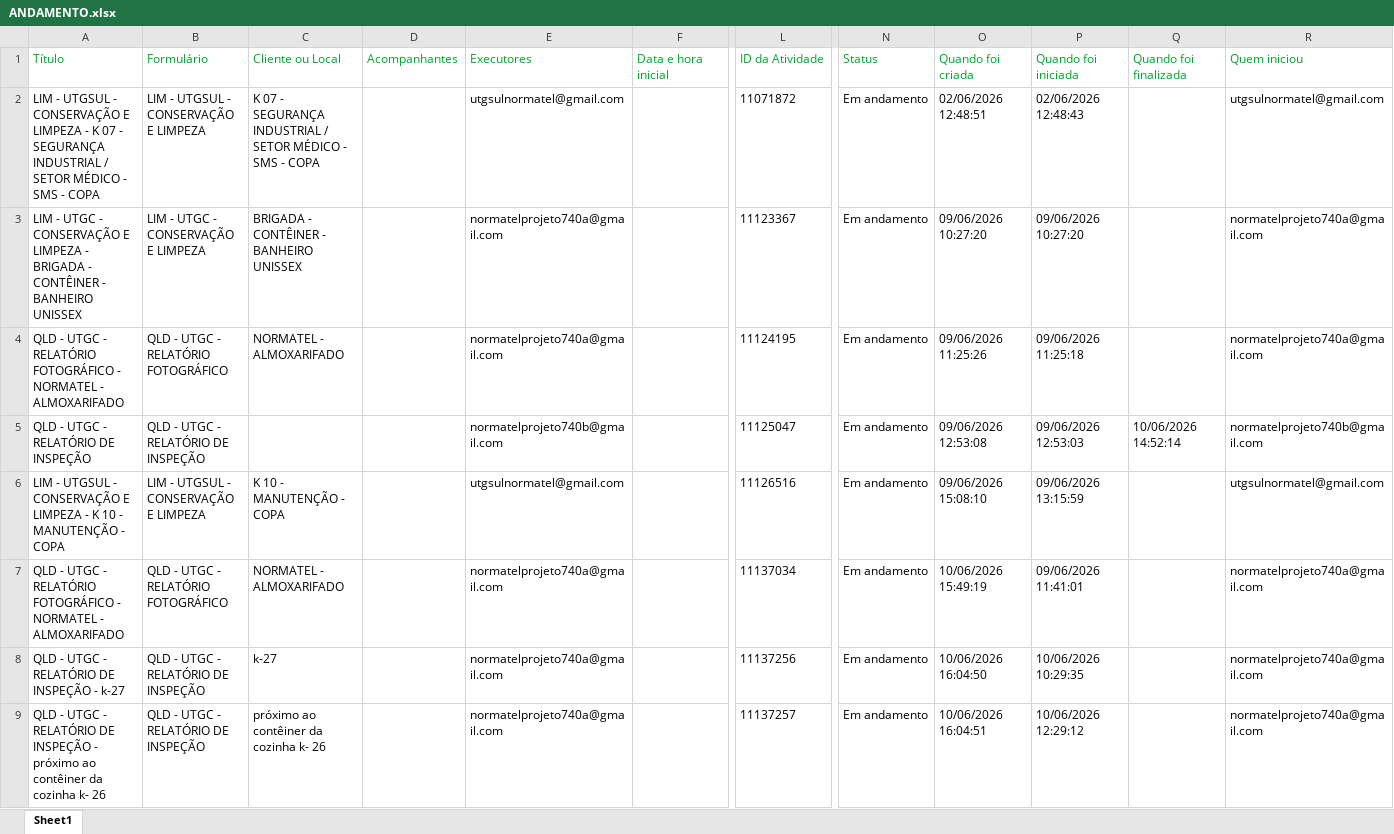
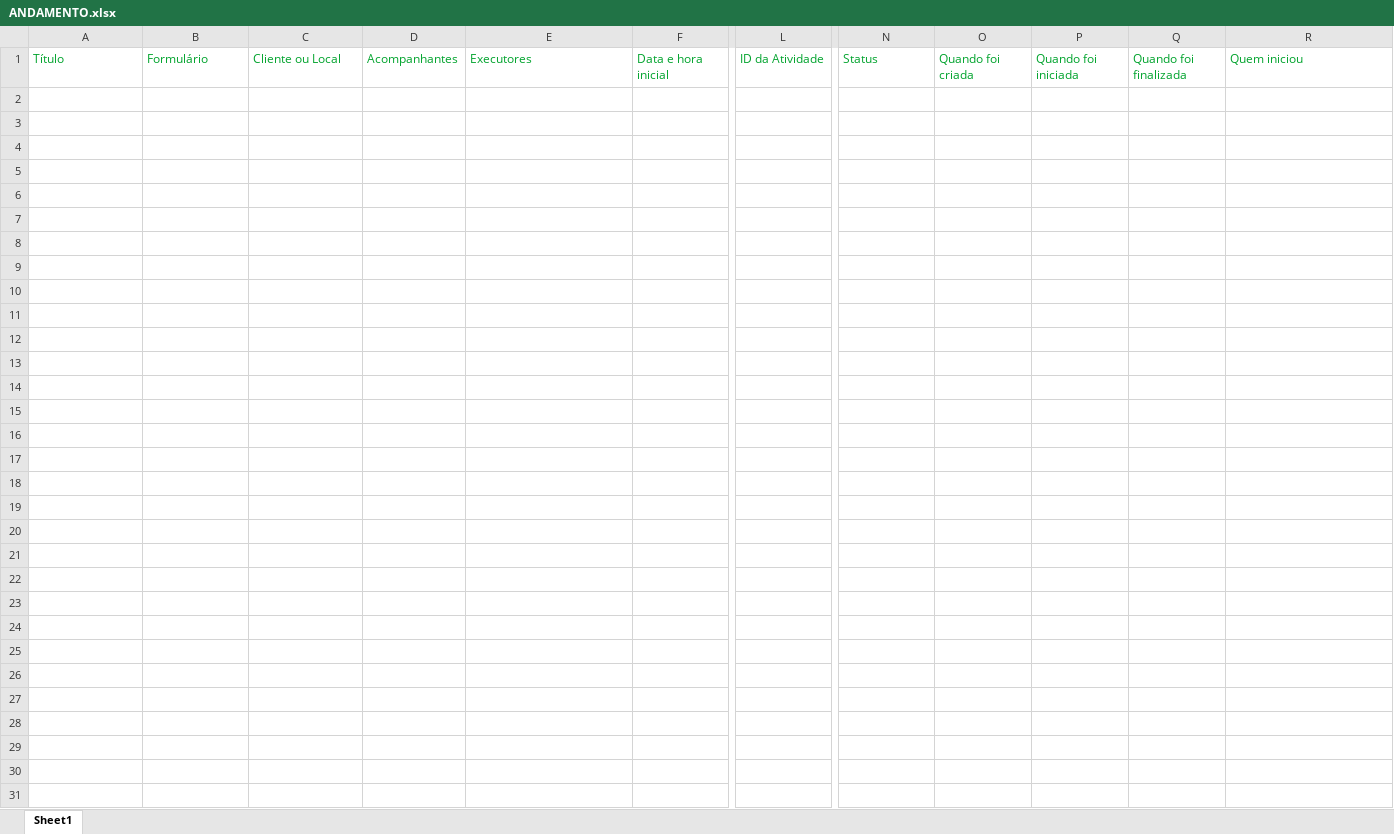
Before and after one commit to hei7oor/dashboard-normatel, an Excel workbook: dados/ANDAMENTO.xlsx, sheet Sheet1, drawn as a sheet; only a part is shown, gaps mark what is left out; values as stored, in another font and other column widths than the file's, no borders; rows hold the shown columns only; the diff covers the shown part only; the diff names each change by its address in the sheet, - before the commit and + after, or states it on an @@ line.

```diff
--- a/dados/ANDAMENTO.xlsx (sheet Sheet1)
+++ b/dados/ANDAMENTO.xlsx (sheet Sheet1)
-row 2: LIM - UTGSUL - CONSERVAÇÃO E LIMPEZA - K 07 - SEGURANÇA INDUSTRIAL / SETOR MÉDICO - SMS - COPA | LIM - UTGSUL - CONSERVAÇÃO E LIMPEZA | K 07 - SEGURANÇA INDUSTRIAL / SETOR MÉDICO - SMS - COPA |  | utgsulnormatel@gmail.com |  | 11071872 | Em andamento | 02/06/2026 12:48:51 | 02/06/2026 12:48:43 |  | utgsulnormatel@gmail.com
-row 3: LIM - UTGC - CONSERVAÇÃO E LIMPEZA - BRIGADA - CONTÊINER - BANHEIRO UNISSEX | LIM - UTGC - CONSERVAÇÃO E LIMPEZA | BRIGADA - CONTÊINER - BANHEIRO UNISSEX |  | normatelprojeto740a@gmail.com |  | 11123367 | Em andamento | 09/06/2026 10:27:20 | 09/06/2026 10:27:20 |  | normatelprojeto740a@gmail.com
-row 4: QLD - UTGC - RELATÓRIO FOTOGRÁFICO - NORMATEL - ALMOXARIFADO | QLD - UTGC - RELATÓRIO FOTOGRÁFICO | NORMATEL - ALMOXARIFADO |  | normatelprojeto740a@gmail.com |  | 11124195 | Em andamento | 09/06/2026 11:25:26 | 09/06/2026 11:25:18 |  | normatelprojeto740a@gmail.com
-row 5: QLD - UTGC - RELATÓRIO DE INSPEÇÃO | QLD - UTGC - RELATÓRIO DE INSPEÇÃO |  |  | normatelprojeto740b@gmail.com |  | 11125047 | Em andamento | 09/06/2026 12:53:08 | 09/06/2026 12:53:03 | 10/06/2026 14:52:14 | normatelprojeto740b@gmail.com
-row 6: LIM - UTGSUL - CONSERVAÇÃO E LIMPEZA - K 10 - MANUTENÇÃO - COPA | LIM - UTGSUL - CONSERVAÇÃO E LIMPEZA | K 10 - MANUTENÇÃO - COPA |  | utgsulnormatel@gmail.com |  | 11126516 | Em andamento | 09/06/2026 15:08:10 | 09/06/2026 13:15:59 |  | utgsulnormatel@gmail.com
-row 7: QLD - UTGC - RELATÓRIO FOTOGRÁFICO - NORMATEL - ALMOXARIFADO | QLD - UTGC - RELATÓRIO FOTOGRÁFICO | NORMATEL - ALMOXARIFADO |  | normatelprojeto740a@gmail.com |  | 11137034 | Em andamento | 10/06/2026 15:49:19 | 09/06/2026 11:41:01 |  | normatelprojeto740a@gmail.com
-row 8: QLD - UTGC - RELATÓRIO DE INSPEÇÃO - k-27 | QLD - UTGC - RELATÓRIO DE INSPEÇÃO | k-27 |  | normatelprojeto740a@gmail.com |  | 11137256 | Em andamento | 10/06/2026 16:04:50 | 10/06/2026 10:29:35 |  | normatelprojeto740a@gmail.com
-row 9: QLD - UTGC - RELATÓRIO DE INSPEÇÃO - próximo ao contêiner da cozinha k- 26 | QLD - UTGC - RELATÓRIO DE INSPEÇÃO | próximo ao contêiner da cozinha k- 26 |  | normatelprojeto740a@gmail.com |  | 11137257 | Em andamento | 10/06/2026 16:04:51 | 10/06/2026 12:29:12 |  | normatelprojeto740a@gmail.com
```
Also changed, not shown: 8 removed rows elsewhere in this sheet, dados/FINALIZADAS.xlsx, dados/RA.xlsx, 3 other files.
